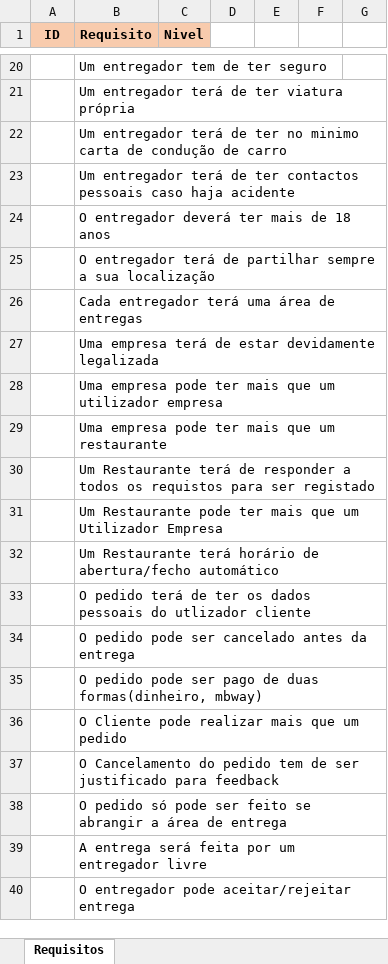
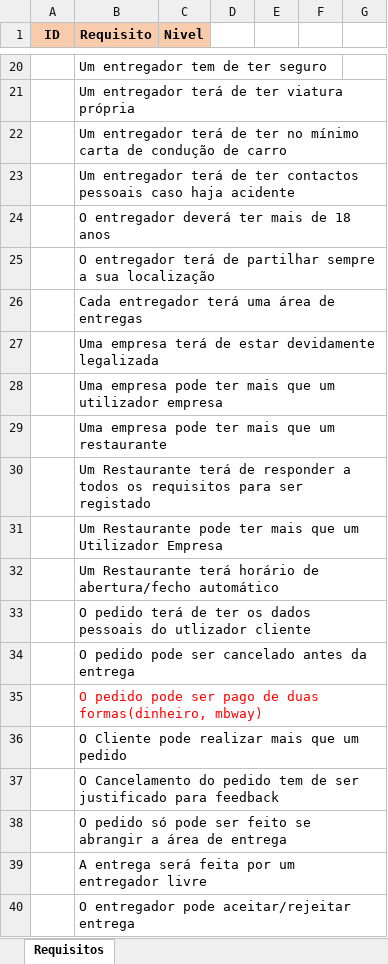
Before and after one commit to simaov13/DriveFood, an Excel workbook: Levantamento_Requisitos.xlsx, sheet Requisitos, drawn as a sheet; only a part is shown, gaps mark what is left out; values as stored, in another font and other column widths than the file's, no borders; the diff names each change by its address in the sheet, - before the commit and + after, or states it on an @@ line.

Commit message:
Update Levantamento_Requisitos.xlsx

```diff
--- a/Levantamento_Requisitos.xlsx (sheet Requisitos)
+++ b/Levantamento_Requisitos.xlsx (sheet Requisitos)
-B22 (Requisito): …ter no minimo carta de…
+B22 (Requisito): …ter no mínimo carta de…
-B30 (Requisito): …todos os requistos para ser…
+B30 (Requisito): …todos os requisitos para ser…
-B35 text colour: black
+B35 text colour: #FF0000
```
